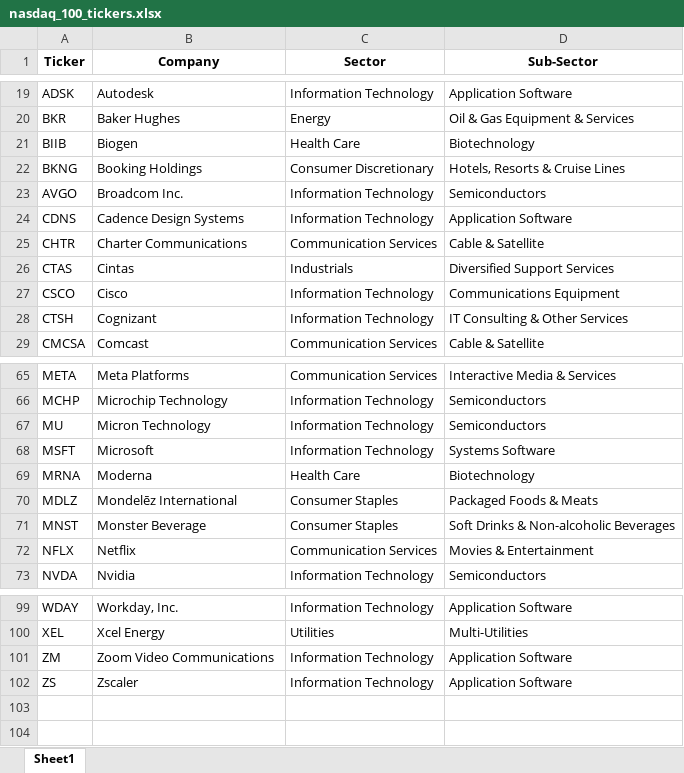
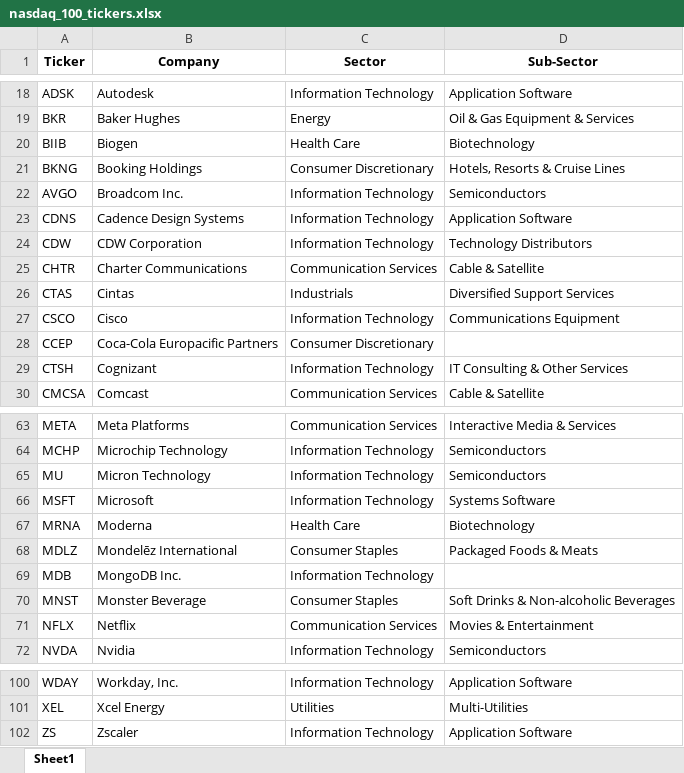
Before and after one commit to maxruffo/XLSX_Data_Stock_Crypto_Data, an Excel workbook: data/stocks/~index_ticker_list/usa/nasdaq_100_tickers.xlsx, sheet Sheet1, drawn as a sheet; only a part is shown, gaps mark what is left out; values as stored, in another font and other column widths than the file's, no borders; removed rows and columns are numbered as before the commit, all else as after; the diff covers the shown part only; the diff names each change by its address in the sheet, - before the commit and + after, or states it on an @@ line.

```diff
--- a/data/stocks/~index_ticker_list/usa/nasdaq_100_tickers.xlsx (sheet Sheet1)
+++ b/data/stocks/~index_ticker_list/usa/nasdaq_100_tickers.xlsx (sheet Sheet1)
+row 24: CDW | CDW Corporation | Information Technology | Technology Distributors
+row 28: CCEP | Coca-Cola Europacific Partners | Consumer Discretionary
+row 69: MDB | MongoDB Inc. | Information Technology
-row 101: ZM | Zoom Video Communications | Information Technology | Application Software
```
Also changed, not shown: 4 added rows and 6 removed rows elsewhere in this sheet, data/stocks/~index_ticker_list/europe/cac_40_tickers.xlsx, data/stocks/~index_ticker_list/europe/dax_tickers.xlsx, 4 other files.
